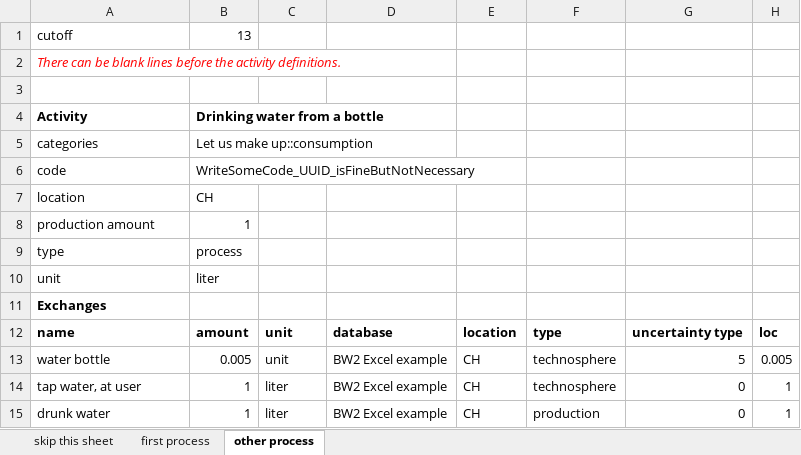
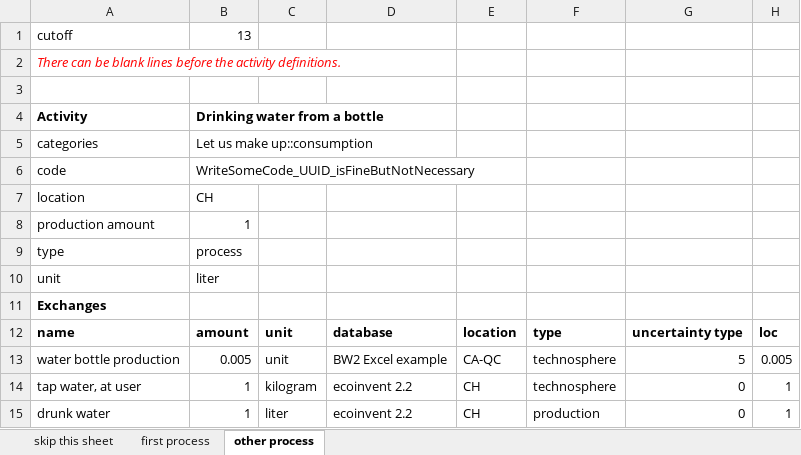
Before and after one commit to PoutineAndRosti/Brightway-Seminar-2017, an Excel workbook: Day 1 PM/files/excel_importer_example.xlsx, sheet other process, drawn as a sheet; only a part is shown; values as stored, in another font and other column widths than the file's, no borders; the diff names each change by its address in the sheet, - before the commit and + after, or states it on an @@ line.

Commit message:
Add corrected importer examples files

```diff
--- a/Day 1 PM/files/excel_importer_example.xlsx (sheet other process)
+++ b/Day 1 PM/files/excel_importer_example.xlsx (sheet other process)
-A13: water bottle
+A13: water bottle production
-E13: CH
+E13: CA-QC
-C14: liter
+C14: kilogram
-D14:D15: BW2 Excel example
+D14:D15: ecoinvent 2.2
```
Also changed, not shown: sheet first process, 1 other file.
